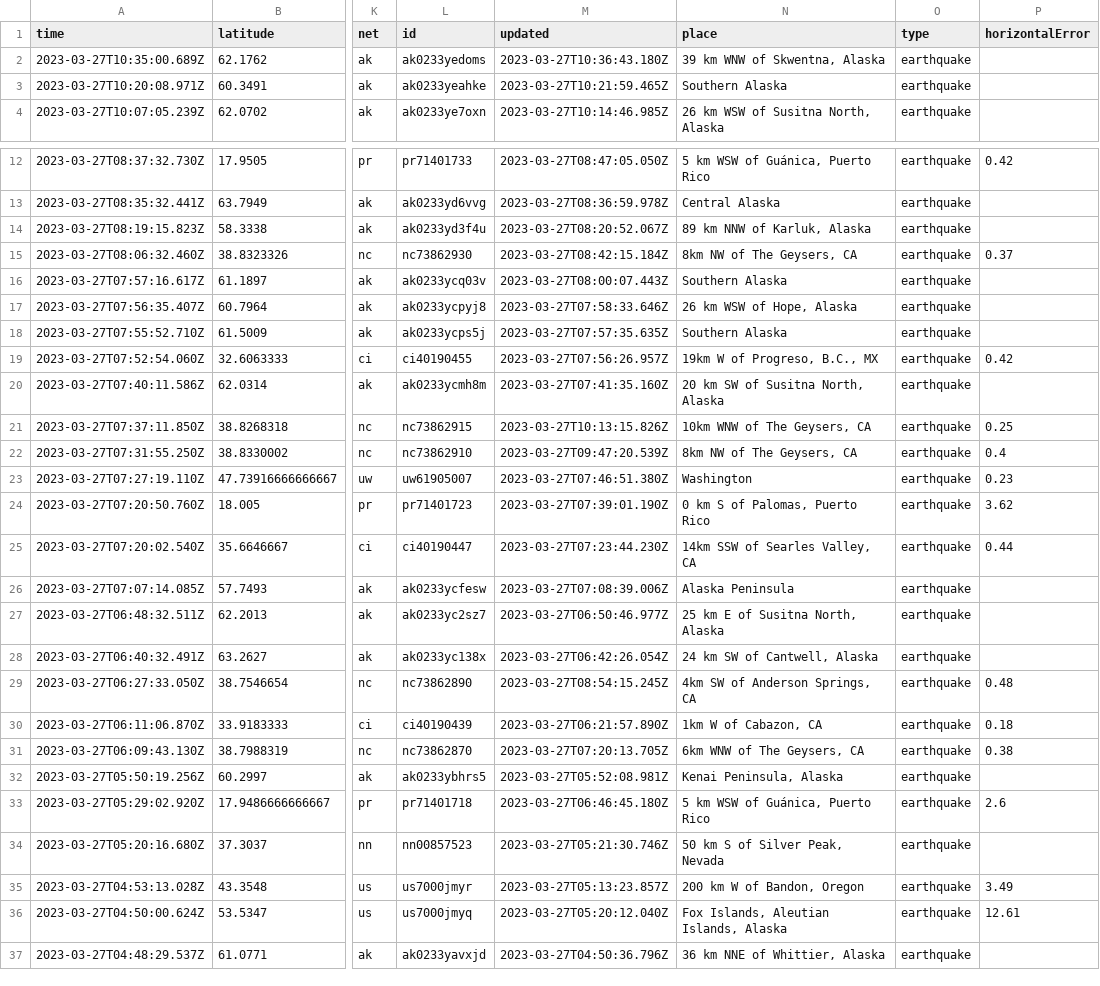
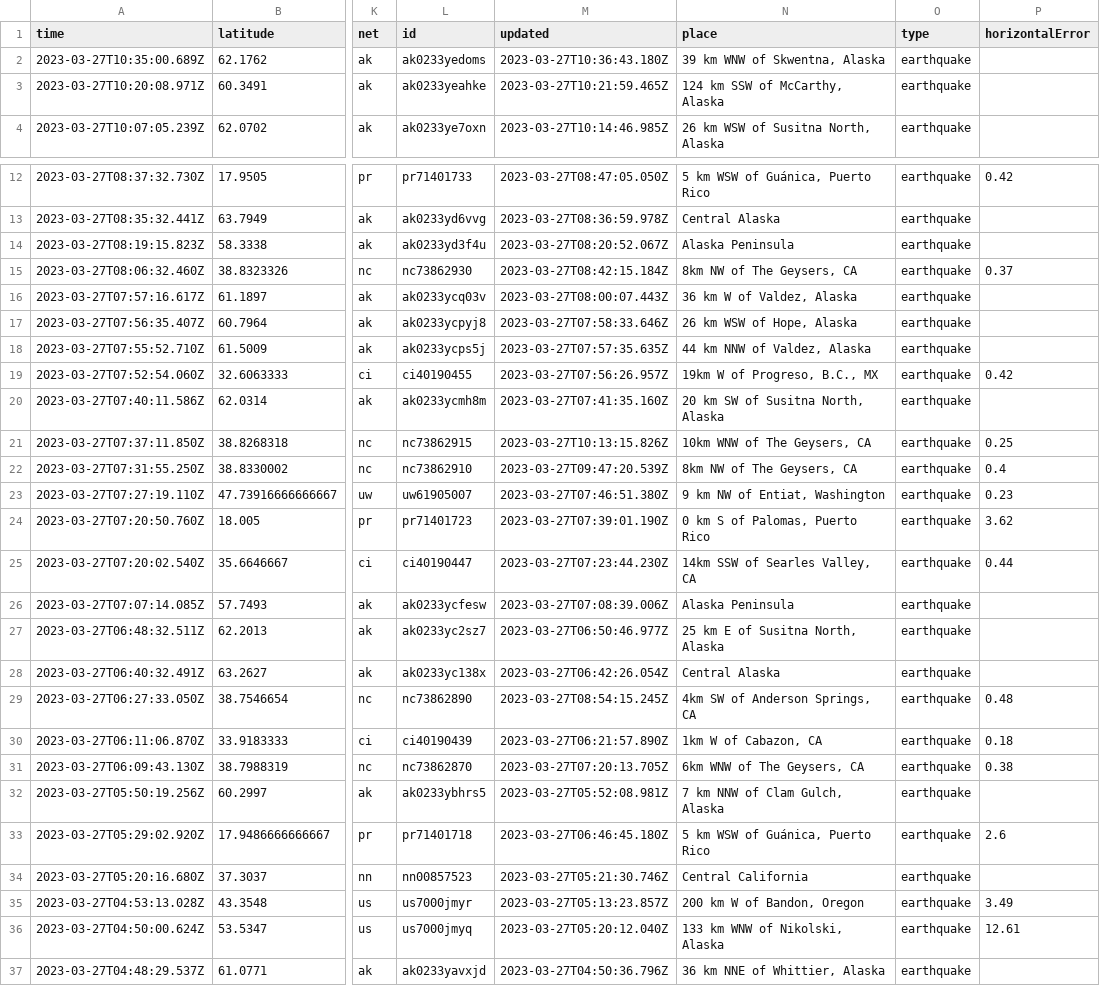
Before and after one commit to jemmastephenson/my-data-robot, a CSV file: usgs_current.csv, drawn as a sheet; only a part is shown, gaps mark what is left out; the diff covers the shown part only; the diff names each change by its address in the sheet, - before the commit and + after, or states it on an @@ line.

```diff
--- a/usgs_current.csv
+++ b/usgs_current.csv
-N3 (place): Southern Alaska
+N3 (place): 124 km SSW of McCarthy, Alaska
-N14 (place): 89 km NNW of Karluk, Alaska
+N14 (place): Alaska Peninsula
-N16 (place): Southern Alaska
+N16 (place): 36 km W of Valdez, Alaska
-N18 (place): Southern Alaska
+N18 (place): 44 km NNW of Valdez, Alaska
-N23 (place): Washington
+N23 (place): 9 km NW of Entiat, Washington
-N28 (place): 24 km SW of Cantwell, Alaska
+N28 (place): Central Alaska
-N32 (place): Kenai Peninsula, Alaska
+N32 (place): 7 km NNW of Clam Gulch, Alaska
-N34 (place): 50 km S of Silver Peak, Nevada
+N34 (place): Central California
-N36 (place): Fox Islands, Aleutian Islands, Alaska
+N36 (place): 133 km WNW of Nikolski, Alaska
```
Also changed, not shown: 1 removed row and 21 edited cells elsewhere in this file.
